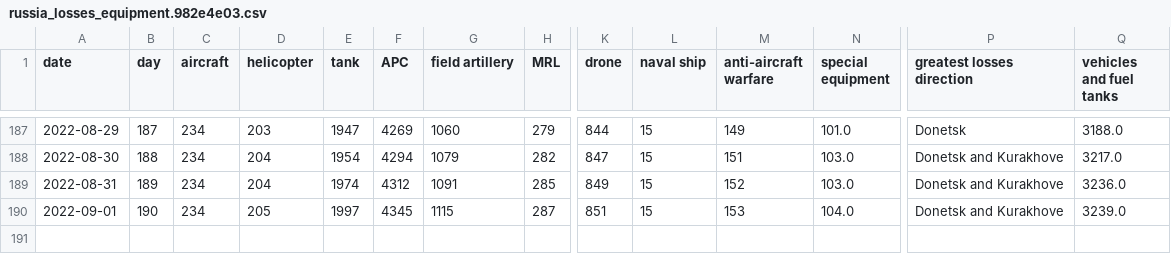
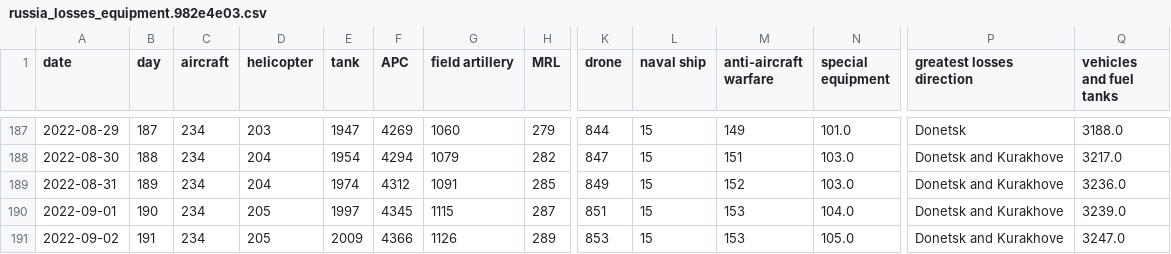
Before and after one commit to taw/open-source-adventures, a CSV file: docs/episode-30/russia_losses_equipment.982e4e03.csv, drawn as a sheet; only a part is shown, gaps mark what is left out; rows hold the shown columns only; the diff names each change by its address in the sheet, - before the commit and + after, or states it on an @@ line.

```diff
--- a/docs/episode-30/russia_losses_equipment.982e4e03.csv
+++ b/docs/episode-30/russia_losses_equipment.982e4e03.csv
+row 191: 2022-09-02 | 191 | 234 | 205 | 2009 | 4366 | 1126 | 289 | 853 | 15 | 153 | 105.0 | Donetsk and Kurakhove | 3247.0
```
Also changed, not shown: docs/episode-29/tanks/russia_losses_equipment.csv, docs/episode-31/russia_losses_equipment.csv, 48 other files.
